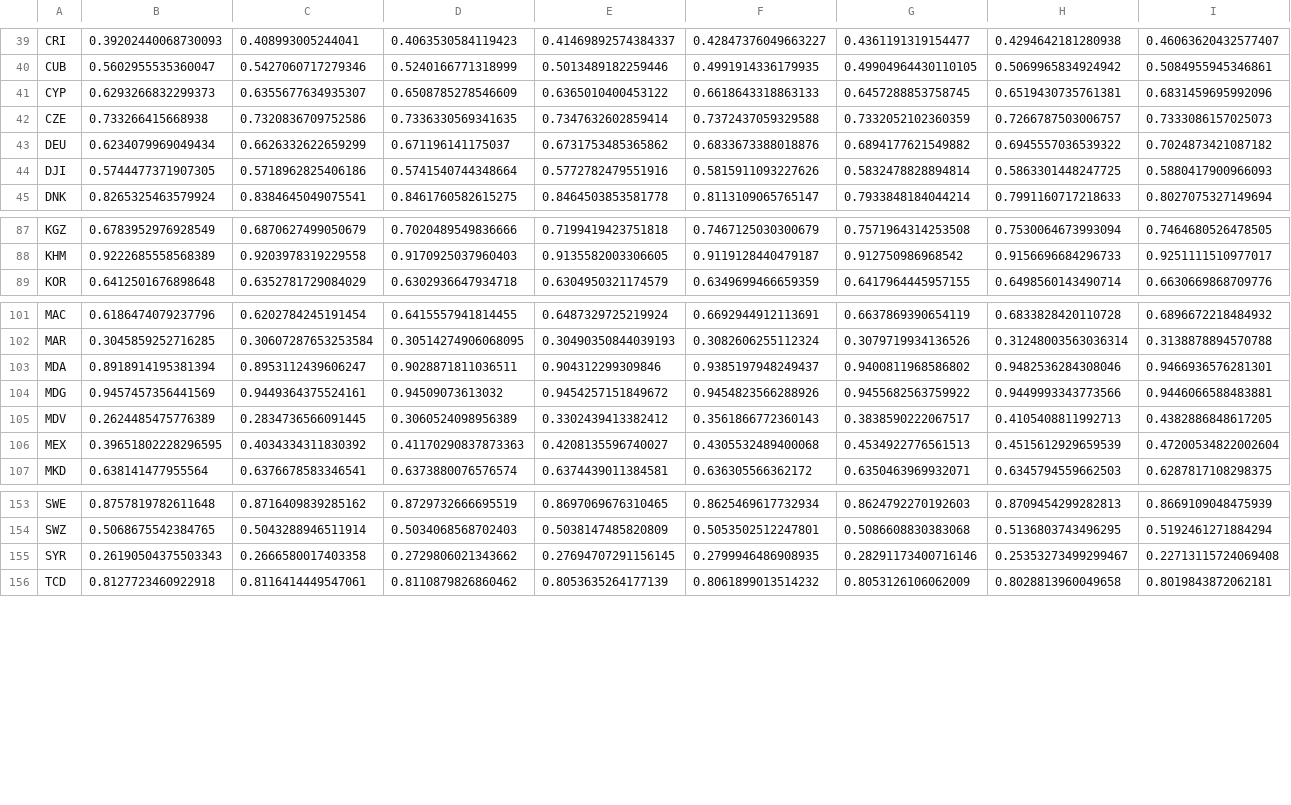
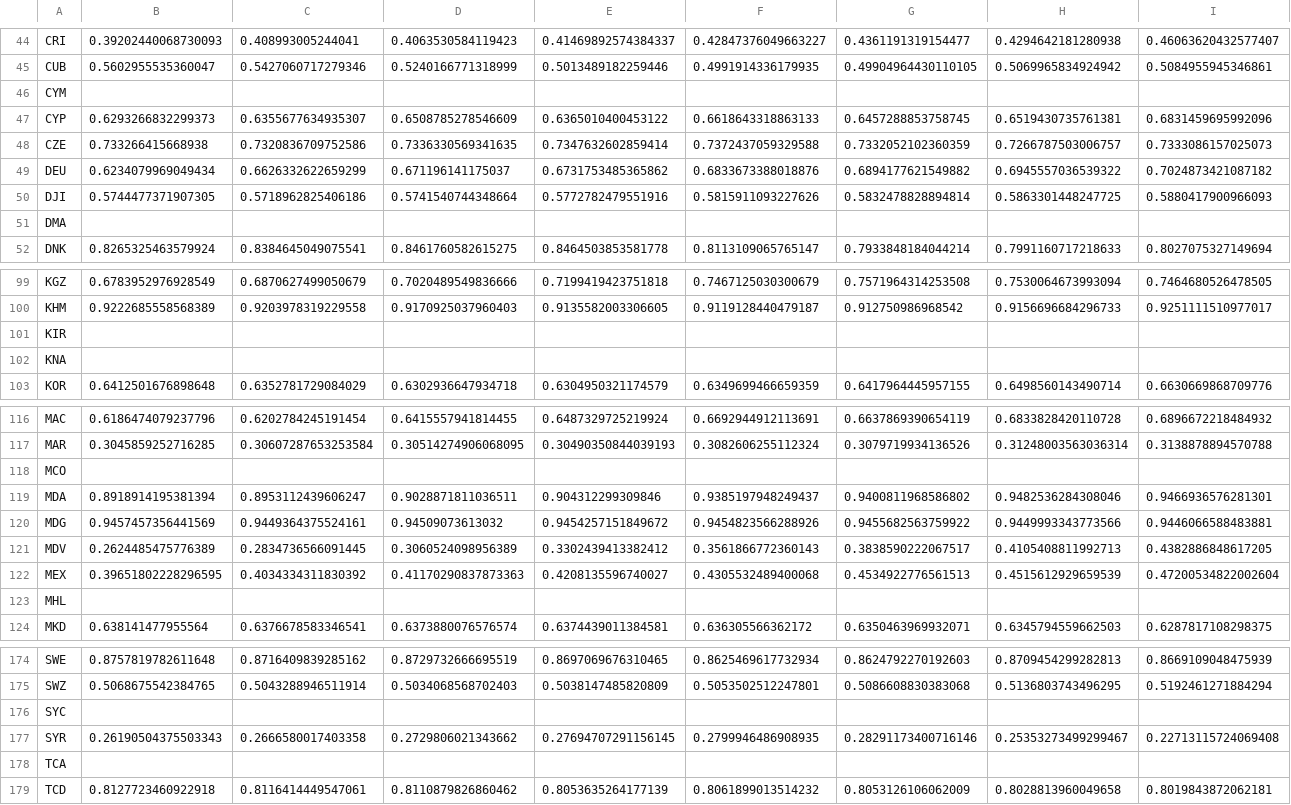
Before and after one commit to Adigine/GWARL_Group_Project, a CSV file: David_Labor/lab_ratio.csv, drawn as a sheet; only a part is shown, gaps mark what is left out; rows hold the shown columns only; the diff covers the shown part only; the diff names each change by its address in the sheet, - before the commit and + after, or states it on an @@ line.

```diff
--- a/David_Labor/lab_ratio.csv
+++ b/David_Labor/lab_ratio.csv
+row 46: CYM
+row 51: DMA
+row 101: KIR
+row 102: KNA
+row 118: MCO
+row 123: MHL
+row 176: SYC
+row 178: TCA
```
Also changed, not shown: 17 added rows elsewhere in this file, David_Labor/dfcorrelation.csv, 21 other files.
